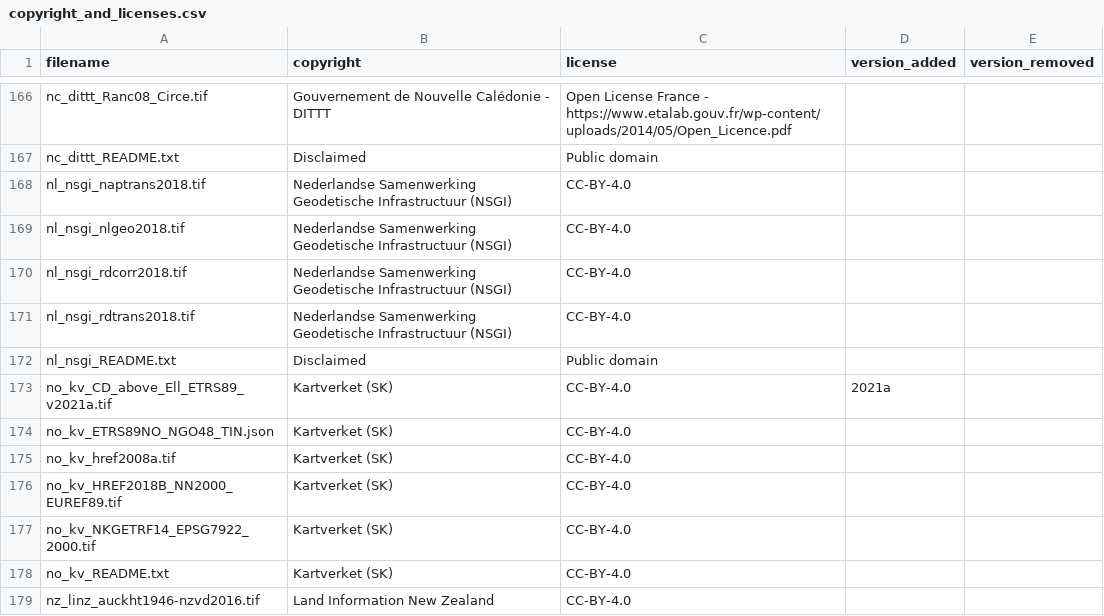
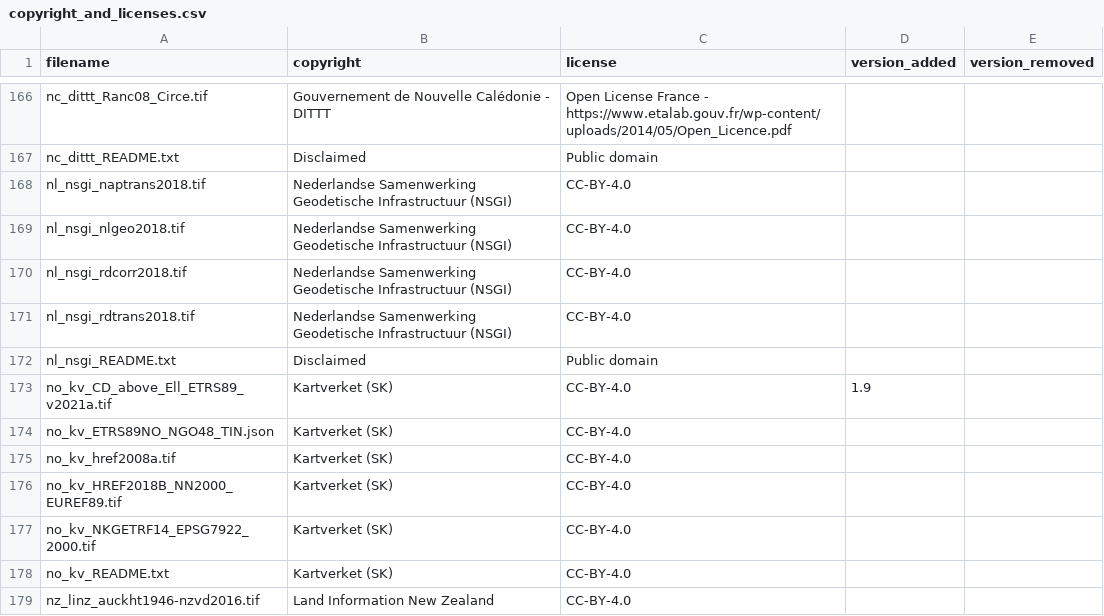
Before and after one commit to OSGeo/PROJ-data, a CSV file: copyright_and_licenses.csv, drawn as a sheet; only a part is shown, gaps mark what is left out.

Commit message:
Update copyright_and_licenses.csv

```diff
--- a/copyright_and_licenses.csv
+++ b/copyright_and_licenses.csv
@@ -172,3 +172,3 @@ nl_nsgi_rdtrans2018.tif,Nederlandse Samenwerking Geodetische Infrastructuur (NSG
 nl_nsgi_README.txt,Disclaimed,Public domain,,
-no_kv_CD_above_Ell_ETRS89_v2021a.tif,Kartverket (SK),CC-BY-4.0,2021a,
+no_kv_CD_above_Ell_ETRS89_v2021a.tif,Kartverket (SK),CC-BY-4.0,1.9,
 no_kv_ETRS89NO_NGO48_TIN.json,Kartverket (SK),CC-BY-4.0,,
```
